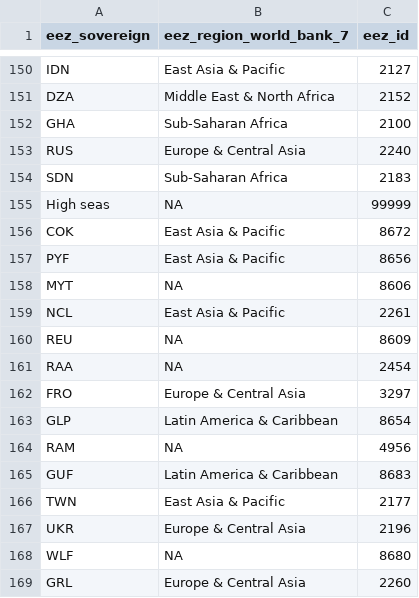
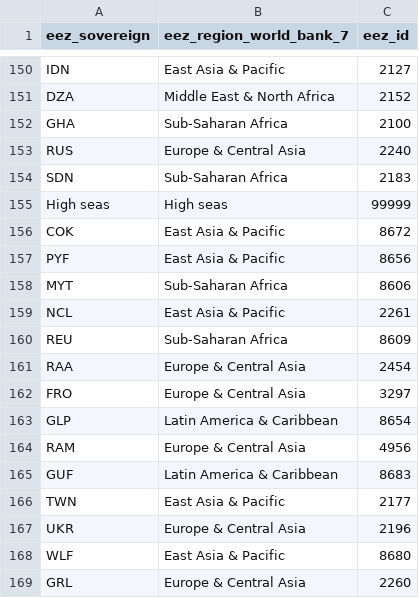
Before and after one commit to Global-Fishing-Effort/fishing_effort_spatial, a CSV file: data/model_features/world_bank_regions.csv, drawn as a sheet; only a part is shown, gaps mark what is left out.

```diff
--- a/data/model_features/world_bank_regions.csv
+++ b/data/model_features/world_bank_regions.csv
@@ -154,12 +154,12 @@
 "SDN","Sub-Saharan Africa",2183
-"High seas",NA,99999
+"High seas","High seas",99999
 "COK","East Asia & Pacific",8672
 "PYF","East Asia & Pacific",8656
-"MYT",NA,8606
+"MYT","Sub-Saharan Africa",8606
 "NCL","East Asia & Pacific",2261
-"REU",NA,8609
-"RAA",NA,2454
+"REU","Sub-Saharan Africa",8609
+"RAA","Europe & Central Asia",2454
 "FRO","Europe & Central Asia",3297
 "GLP","Latin America & Caribbean",8654
-"RAM",NA,4956
+"RAM","Europe & Central Asia",4956
 "GUF","Latin America & Caribbean",8683
@@ -167,3 +167,3 @@
 "UKR","Europe & Central Asia",2196
-"WLF",NA,8680
+"WLF","East Asia & Pacific",8680
 "GRL","Europe & Central Asia",2260
```
Also changed, not shown: data/model_features/enso_index.csv, data/model_features/pdo_index.csv, 23 other files.
